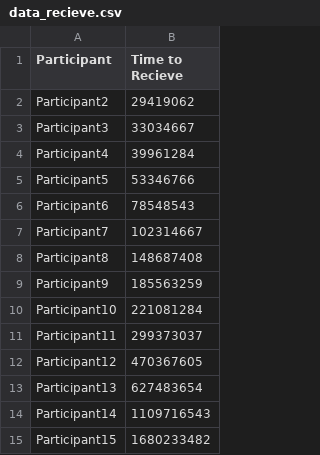
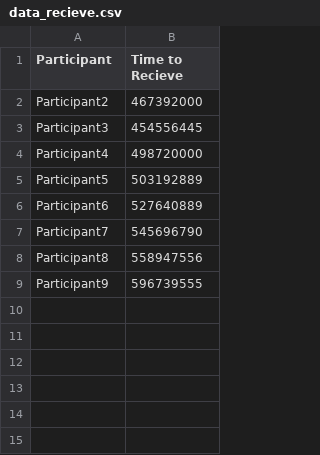
Before and after one commit to antonionehme/audit-repository, a CSV file: AuditProject/AuditProject/client/data_recieve.csv, drawn as a sheet.

```diff
--- a/AuditProject/AuditProject/client/data_recieve.csv
+++ b/AuditProject/AuditProject/client/data_recieve.csv
@@ -1,15 +1,9 @@
 Participant,Time to Recieve
-Participant2,29419062
-Participant3,33034667
-Participant4,39961284
-Participant5,53346766
-Participant6,78548543
-Participant7,102314667
-Participant8,148687408
-Participant9,185563259
-Participant10,221081284
-Participant11,299373037
-Participant12,470367605
-Participant13,627483654
-Participant14,1109716543
-Participant15,1680233482
+Participant2,467392000
+Participant3,454556445
+Participant4,498720000
+Participant5,503192889
+Participant6,527640889
+Participant7,545696790
+Participant8,558947556
+Participant9,596739555
```
Also changed, not shown: AuditProject/AuditProject/client/data_send.csv, 2 other files.
